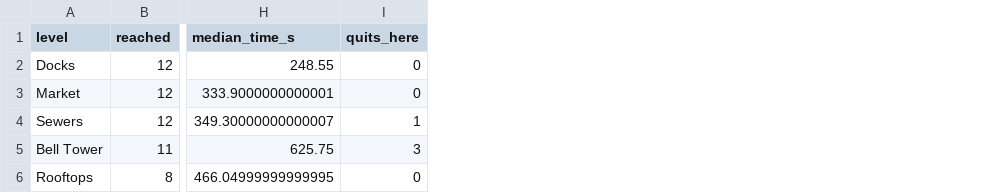
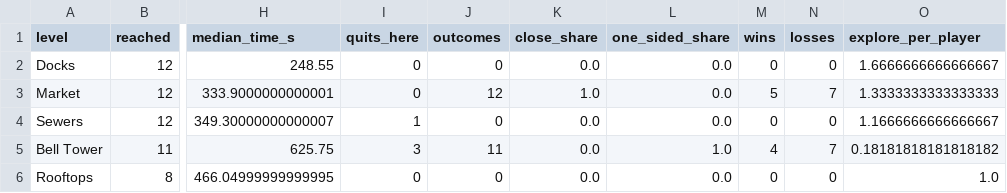
Before and after one commit to bunhine0452/ai-game-designer, a CSV file: plugins/game-designer/skills/design-review/examples/output/playtest-log_levels.csv, drawn as a sheet; only a part is shown, gaps mark what is left out; the diff names each change by its address in the sheet, - before the commit and + after, or states it on an @@ line.

```diff
--- a/plugins/game-designer/skills/design-review/examples/output/playtest-log_levels.csv
+++ b/plugins/game-designer/skills/design-review/examples/output/playtest-log_levels.csv
+column J (outcomes), rows 2-6: 0 | 12 | 0 | 11 | 0
+column K (close_share), rows 2-6: 0.0 | 1.0 | 0.0 | 0.0 | 0.0
+column L (one_sided_share), rows 2-6: 0.0 | 0.0 | 0.0 | 1.0 | 0.0
+column M (wins), rows 2-6: 0 | 5 | 0 | 4 | 0
+column N (losses), rows 2-6: 0 | 7 | 0 | 7 | 0
+column O (explore_per_player), rows 2-6: 1.6666666666666667 | 1.3333333333333333 | 1.1666666666666667 | 0.18181818181818182 | 1.0
```
Also changed, not shown: plugins/game-designer/skills/design-review/examples/playtest-log.csv, 27 other files.
